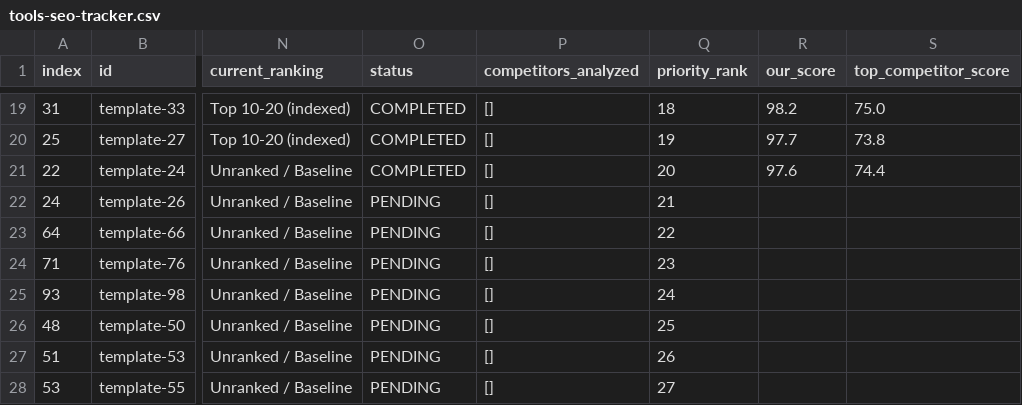
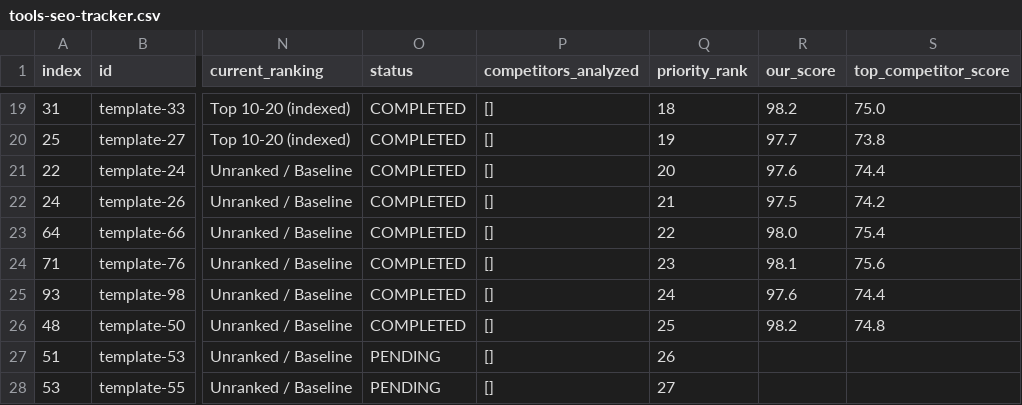
Before and after one commit to subhansaim047/saim, a CSV file: audit/tools-seo-tracker.csv, drawn as a sheet; only a part is shown, gaps mark what is left out; the diff names each change by its address in the sheet, - before the commit and + after, or states it on an @@ line.

Commit message:
feat(seo): complete Phase 1 Batch 5 (tools 21-25) reverse engineering and interactive upgrades
- #21 cleaning-restaurant: Added deep content, BS EN 1276 disinfection guidance, and tied into DigitalChecklistTool with deep clean tasks.
- #22 haccp-audit: Added internal audit checklist deep content and tied into HaccpPlanBuilderTool with CCP verification routines.
- #23 haccp-risk-assessment: Added Codex Alimentarius decision tree deep content and CCP risk scoring matrix.
- #24 restaurant-deep-cleaning-checklist: Added TR19 canopy and fryer boil-out guidance, tied into DigitalChecklistTool.
- #25 ham-cooking-temperature-chart: Built HamCookingTemperatureTool with joint weight calculator, bone-in vs rolled gammon timings, 75C (82C Scotland) core limits, and A4 print roast chart.
- Verified: 11/11 CI quality guards passed; all 201 static routes rendered cleanly in 27.9s.

```diff
--- a/audit/tools-seo-tracker.csv
+++ b/audit/tools-seo-tracker.csv
-O22:O26 (status): PENDING
+O22:O26 (status): COMPLETED
-R22 (our_score): (empty)
+R22 (our_score): 97.5
-S22 (top_competitor_score): (empty)
+S22 (top_competitor_score): 74.2
-R23 (our_score): (empty)
+R23 (our_score): 98.0
-S23 (top_competitor_score): (empty)
+S23 (top_competitor_score): 75.4
-R24 (our_score): (empty)
+R24 (our_score): 98.1
-S24 (top_competitor_score): (empty)
+S24 (top_competitor_score): 75.6
-R25 (our_score): (empty)
+R25 (our_score): 97.6
-S25 (top_competitor_score): (empty)
+S25 (top_competitor_score): 74.4
-R26 (our_score): (empty)
+R26 (our_score): 98.2
-S26 (top_competitor_score): (empty)
+S26 (top_competitor_score): 74.8
```
Also changed, not shown: 15 other files.
